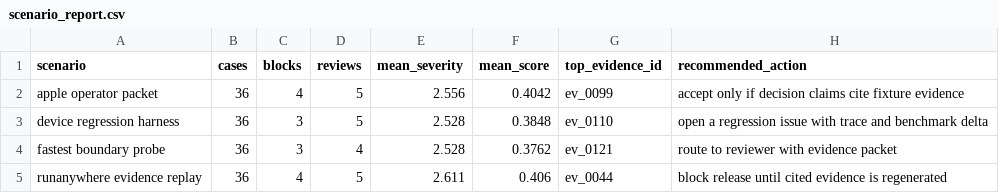
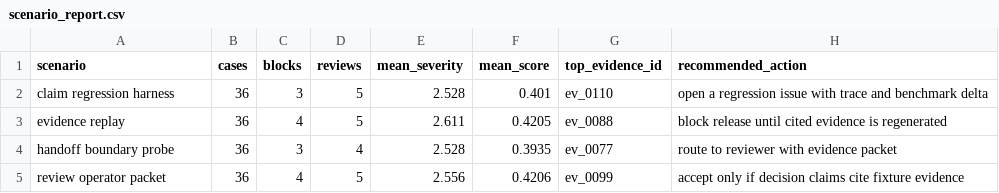
Before and after one commit to t7r0n/runanywhere-doctor, a CSV file: outputs/scenario_report.csv, drawn as a sheet.

```diff
--- a/outputs/scenario_report.csv
+++ b/outputs/scenario_report.csv
@@ -1,5 +1,5 @@
 scenario,cases,blocks,reviews,mean_severity,mean_score,top_evidence_id,recommended_action
-apple operator packet,36,4,5,2.556,0.4042,ev_0099,accept only if decision claims cite fixture evidence
-device regression harness,36,3,5,2.528,0.3848,ev_0110,open a regression issue with trace and benchmark delta
-fastest boundary probe,36,3,4,2.528,0.3762,ev_0121,route to reviewer with evidence packet
-runanywhere evidence replay,36,4,5,2.611,0.406,ev_0044,block release until cited evidence is regenerated
+claim regression harness,36,3,5,2.528,0.401,ev_0110,open a regression issue with trace and benchmark delta
+evidence replay,36,4,5,2.611,0.4205,ev_0088,block release until cited evidence is regenerated
+handoff boundary probe,36,3,4,2.528,0.3935,ev_0077,route to reviewer with evidence packet
+review operator packet,36,4,5,2.556,0.4206,ev_0099,accept only if decision claims cite fixture evidence
```
Also changed, not shown: 26 other files.
